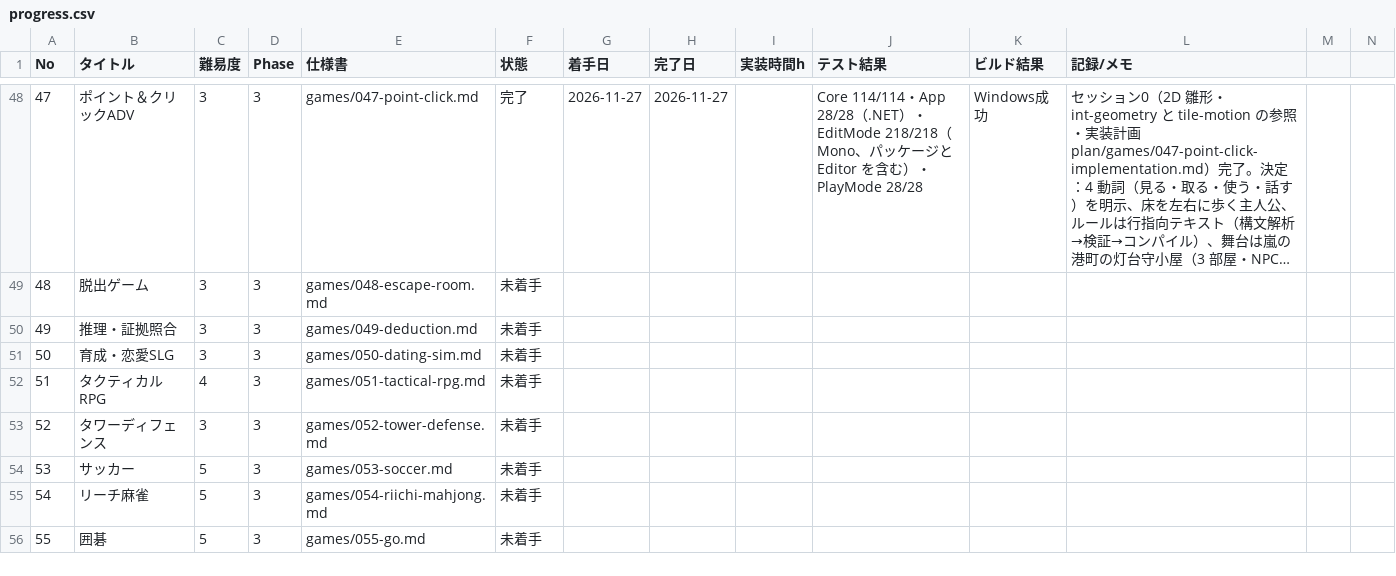
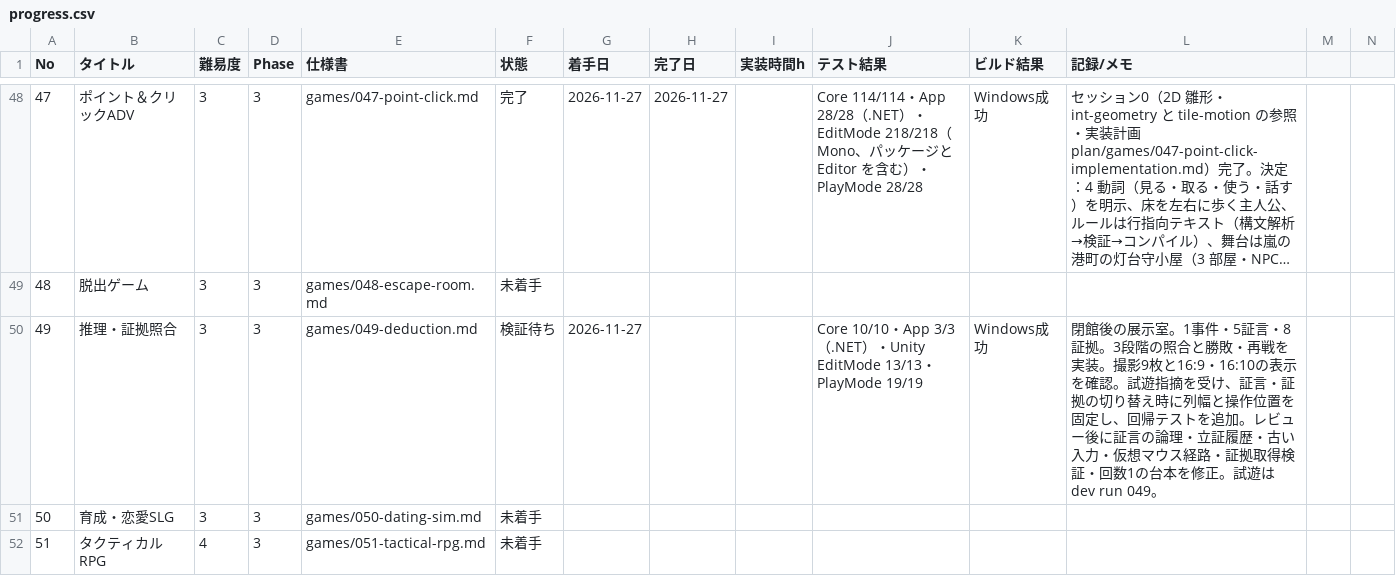
Before and after one commit to srndpty/unity-100games, a CSV file: plan/progress.csv, drawn as a sheet; only a part is shown, gaps mark what is left out; the shorter side is filled out with more unchanged rows; long unchanged cells end in ….

Commit message:
049 閉館後の展示室を実装しレビュー指摘に対応

```diff
--- a/plan/progress.csv
+++ b/plan/progress.csv
@@ -49,3 +49,3 @@ No,タイトル,難易度,Phase,仕様書,状態,着手日,完了日,実装時
 48,脱出ゲーム,3,3,games/048-escape-room.md,未着手,,,,,,
-49,推理・証拠照合,3,3,games/049-deduction.md,未着手,,,,,,
+49,推理・証拠照合,3,3,games/049-deduction.md,検証待ち,2026-11-27,,,Core 10/10・App 3/3（.NET）・Unity EditMode 13/13・PlayMode 19/19,Windows成功,閉館後の展示室。1事件・5証言・8証拠。3段階の照合と勝敗・再戦を実装。撮影9枚と16:9・16:10の表示を確認。試遊指摘を受け、証言・証拠の切り替え時に列幅と操作位置を固定し、回帰テストを追加。レビュー後に証言の論理・立証履歴・古い入力・仮想マウス経路・証拠取得検証・回数1の台本を修正。試遊は dev run 049。
 50,育成・恋愛SLG,3,3,games/050-dating-sim.md,未着手,,,,,,
```
Also changed, not shown: 51 other files.
